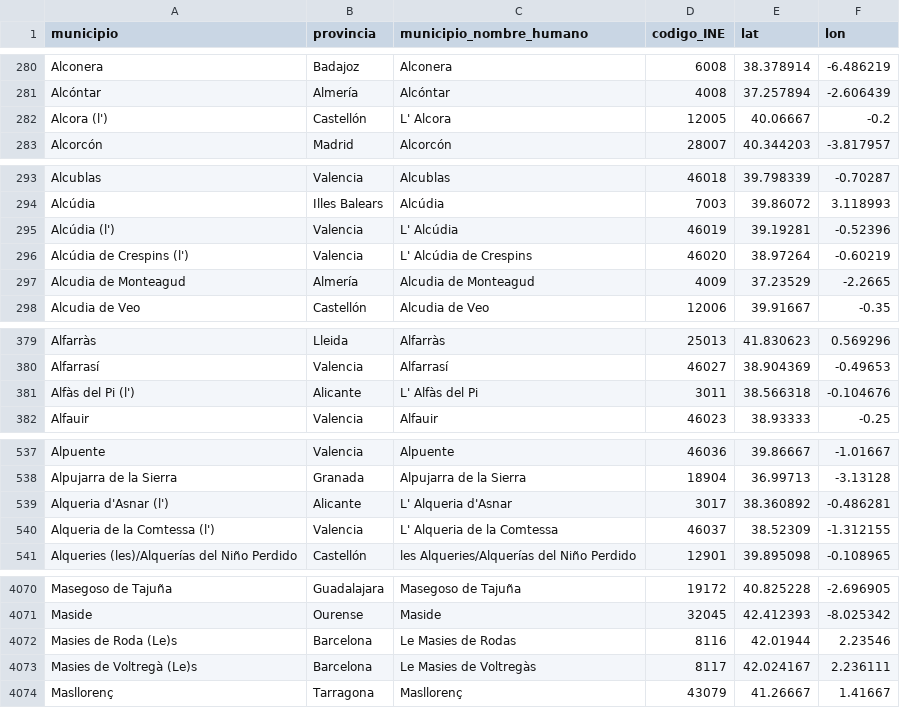
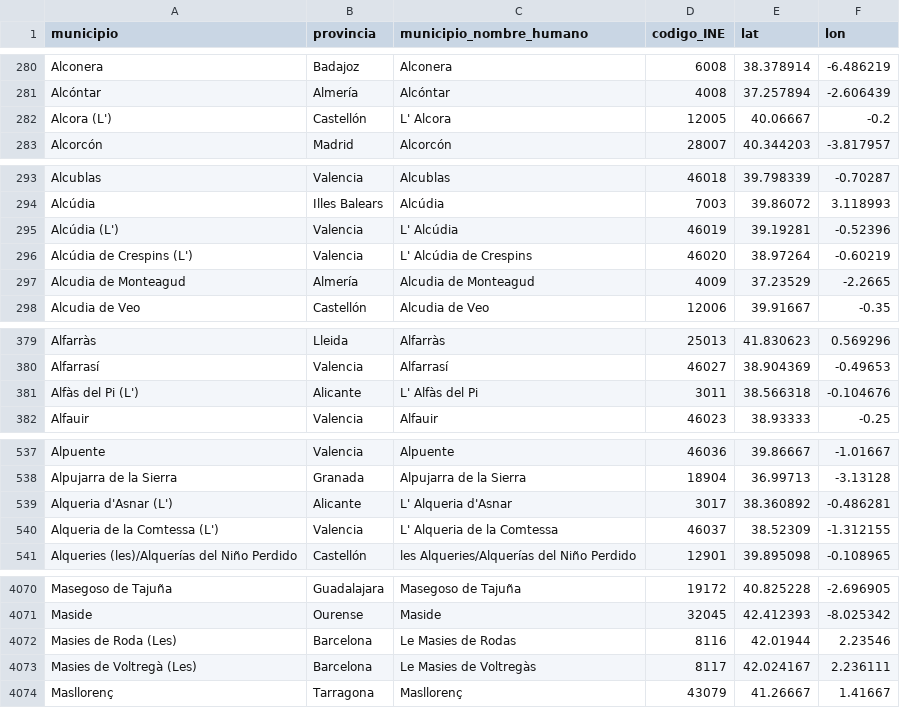
Before and after one commit to mvarona/TFM_MUINBDES, a CSV file: Data/support/municipios_codigo_ine_geocoded.csv, drawn as a sheet; only a part is shown, gaps mark what is left out; the diff covers the shown part only.

```diff
--- a/Data/support/municipios_codigo_ine_geocoded.csv
+++ b/Data/support/municipios_codigo_ine_geocoded.csv
@@ -281,3 +281,3 @@ Alconera,Badajoz,Alconera,6008,38.378914,-6.486219
 Alcóntar,Almería,Alcóntar,4008,37.257894,-2.606439
-Alcora (l'),Castellón,L' Alcora,12005,40.06667,-0.2
+Alcora (L'),Castellón,L' Alcora,12005,40.06667,-0.2
 Alcorcón,Madrid,Alcorcón,28007,40.344203,-3.817957
@@ -294,4 +294,4 @@ Alcublas,Valencia,Alcublas,46018,39.798339,-0.70287
 Alcúdia,Illes Balears,Alcúdia,7003,39.86072,3.118993
-Alcúdia (l'),Valencia,L' Alcúdia,46019,39.19281,-0.52396
-Alcúdia de Crespins (l'),Valencia,L' Alcúdia de Crespins,46020,38.97264,-0.60219
+Alcúdia (L'),Valencia,L' Alcúdia,46019,39.19281,-0.52396
+Alcúdia de Crespins (L'),Valencia,L' Alcúdia de Crespins,46020,38.97264,-0.60219
 Alcudia de Monteagud,Almería,Alcudia de Monteagud,4009,37.23529,-2.2665
@@ -380,3 +380,3 @@ Alfarràs,Lleida,Alfarràs,25013,41.830623,0.569296
 Alfarrasí,Valencia,Alfarrasí,46027,38.904369,-0.49653
-Alfàs del Pi (l'),Alicante,L' Alfàs del Pi,3011,38.566318,-0.104676
+Alfàs del Pi (L'),Alicante,L' Alfàs del Pi,3011,38.566318,-0.104676
 Alfauir,Valencia,Alfauir,46023,38.93333,-0.25
@@ -538,4 +538,4 @@ Alpuente,Valencia,Alpuente,46036,39.86667,-1.01667
 Alpujarra de la Sierra,Granada,Alpujarra de la Sierra,18904,36.99713,-3.13128
-Alqueria d'Asnar (l'),Alicante,L' Alqueria d'Asnar,3017,38.360892,-0.486281
-Alqueria de la Comtessa (l'),Valencia,L' Alqueria de la Comtessa,46037,38.52309,-1.312155
+Alqueria d'Asnar (L'),Alicante,L' Alqueria d'Asnar,3017,38.360892,-0.486281
+Alqueria de la Comtessa (L'),Valencia,L' Alqueria de la Comtessa,46037,38.52309,-1.312155
 Alqueries (les)/Alquerías del Niño Perdido,Castellón,les Alqueries/Alquerías del Niño Perdido,12901,39.895098,-0.108965
@@ -4071,4 +4071,4 @@ Masegoso de Tajuña,Guadalajara,Masegoso de Tajuña,19172,40.825228,-2.696905
 Maside,Ourense,Maside,32045,42.412393,-8.025342
-Masies de Roda (Le)s,Barcelona,Le Masies de Rodas,8116,42.01944,2.23546
-Masies de Voltregà (Le)s,Barcelona,Le Masies de Voltregàs,8117,42.024167,2.236111
+Masies de Roda (Les),Barcelona,Le Masies de Rodas,8116,42.01944,2.23546
+Masies de Voltregà (Les),Barcelona,Le Masies de Voltregàs,8117,42.024167,2.236111
 Masllorenç,Tarragona,Masllorenç,43079,41.26667,1.41667
```
Also changed, not shown: 6 edited cells elsewhere in this file, Data/municipios_codigos_ine_province_lines.csv, Data/municipios_codigos_ine_regions.csv, 23 other files.
